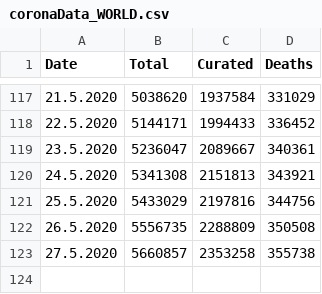
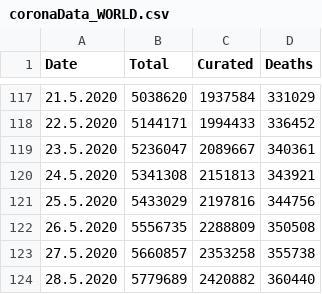
Before and after one commit to jlinkohr/CoronaCurve, a CSV file: coronaData_WORLD.csv, drawn as a sheet; only a part is shown, gaps mark what is left out.

Commit message:
new values

```diff
--- a/coronaData_WORLD.csv
+++ b/coronaData_WORLD.csv
@@ -123 +123,2 @@ Date,Total,Curated,Deaths
 27.5.2020,5660857,2353258,355738
+28.5.2020,5779689,2420882,360440
```
Also changed, not shown: coronaData_BW.csv, coronaData_BY.csv, 22 other files.
